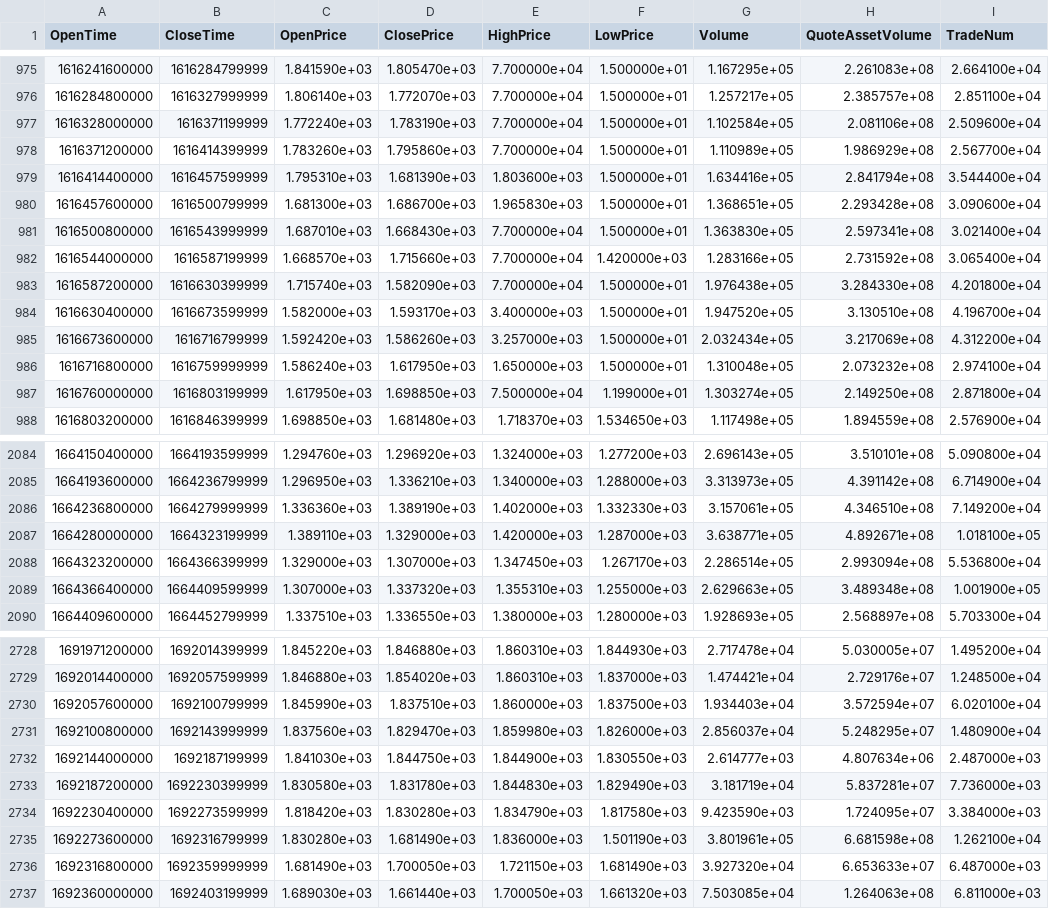
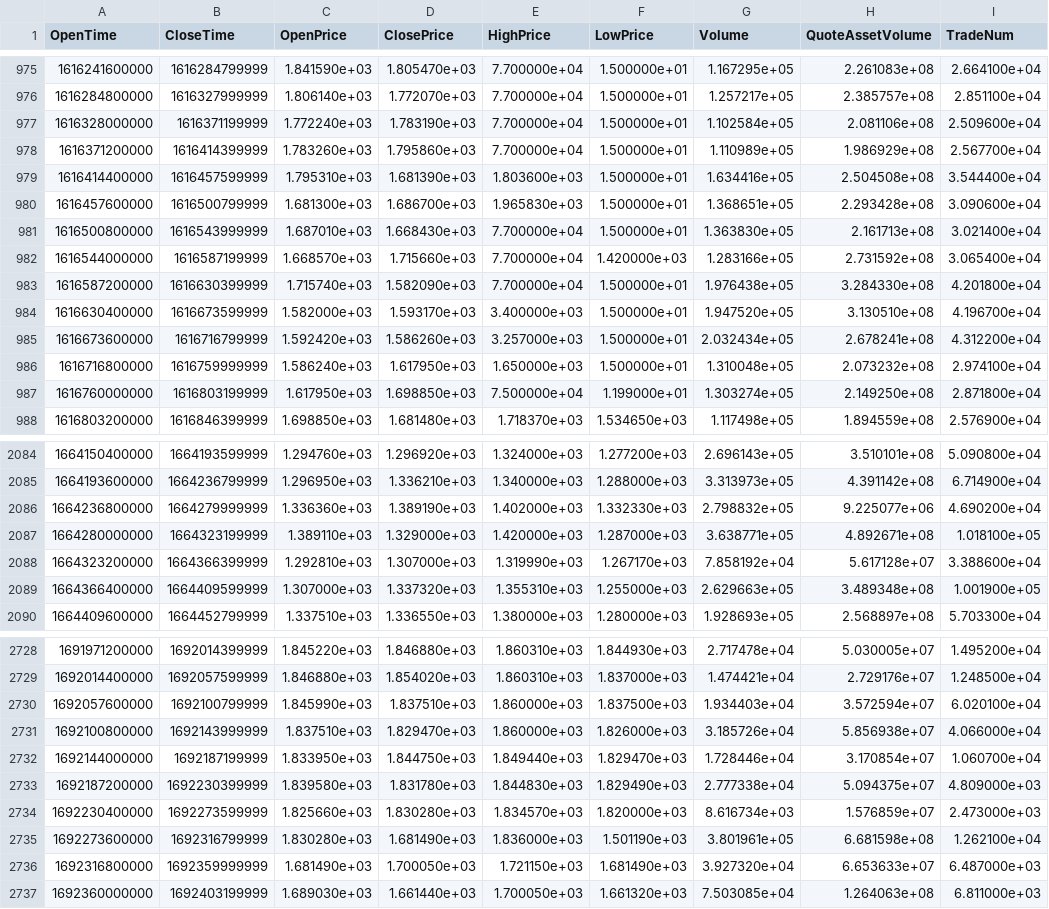
Before and after one commit to Makoto2024/BinanceTrader, a CSV file: price_data/ETHUSDT/ETHUSDT_12h.csv, drawn as a sheet; only a part is shown, gaps mark what is left out; the diff covers the shown part only.

Commit message:
Update price data of ETHUSDT to that of its perpetual contact.

```diff
--- a/price_data/ETHUSDT/ETHUSDT_12h.csv
+++ b/price_data/ETHUSDT/ETHUSDT_12h.csv
@@ -978,5 +978,5 @@ OpenTime,CloseTime,OpenPrice,ClosePrice,HighPrice,LowPrice,Volume,QuoteAssetVolu
 1616371200000,1616414399999,1.783260e+03,1.795860e+03,7.700000e+04,1.500000e+01,1.110989e+05,1.986929e+08,2.567700e+04
-1616414400000,1616457599999,1.795310e+03,1.681390e+03,1.803600e+03,1.500000e+01,1.634416e+05,2.841794e+08,3.544400e+04
+1616414400000,1616457599999,1.795310e+03,1.681390e+03,1.803600e+03,1.500000e+01,1.634416e+05,2.504508e+08,3.544400e+04
 1616457600000,1616500799999,1.681300e+03,1.686700e+03,1.965830e+03,1.500000e+01,1.368651e+05,2.293428e+08,3.090600e+04
-1616500800000,1616543999999,1.687010e+03,1.668430e+03,7.700000e+04,1.500000e+01,1.363830e+05,2.597341e+08,3.021400e+04
+1616500800000,1616543999999,1.687010e+03,1.668430e+03,7.700000e+04,1.500000e+01,1.363830e+05,2.161713e+08,3.021400e+04
 1616544000000,1616587199999,1.668570e+03,1.715660e+03,7.700000e+04,1.420000e+03,1.283166e+05,2.731592e+08,3.065400e+04
@@ -984,3 +984,3 @@ OpenTime,CloseTime,OpenPrice,ClosePrice,HighPrice,LowPrice,Volume,QuoteAssetVolu
 1616630400000,1616673599999,1.582000e+03,1.593170e+03,3.400000e+03,1.500000e+01,1.947520e+05,3.130510e+08,4.196700e+04
-1616673600000,1616716799999,1.592420e+03,1.586260e+03,3.257000e+03,1.500000e+01,2.032434e+05,3.217069e+08,4.312200e+04
+1616673600000,1616716799999,1.592420e+03,1.586260e+03,3.257000e+03,1.500000e+01,2.032434e+05,2.678241e+08,4.312200e+04
 1616716800000,1616759999999,1.586240e+03,1.617950e+03,1.650000e+03,1.500000e+01,1.310048e+05,2.073232e+08,2.974100e+04
@@ -2085,5 +2085,5 @@ OpenTime,CloseTime,OpenPrice,ClosePrice,HighPrice,LowPrice,Volume,QuoteAssetVolu
 1664193600000,1664236799999,1.296950e+03,1.336210e+03,1.340000e+03,1.288000e+03,3.313973e+05,4.391142e+08,6.714900e+04
-1664236800000,1664279999999,1.336360e+03,1.389190e+03,1.402000e+03,1.332330e+03,3.157061e+05,4.346510e+08,7.149200e+04
+1664236800000,1664279999999,1.336360e+03,1.389190e+03,1.402000e+03,1.332330e+03,2.798832e+05,9.225077e+06,4.690200e+04
 1664280000000,1664323199999,1.389110e+03,1.329000e+03,1.420000e+03,1.287000e+03,3.638771e+05,4.892671e+08,1.018100e+05
-1664323200000,1664366399999,1.329000e+03,1.307000e+03,1.347450e+03,1.267170e+03,2.286514e+05,2.993094e+08,5.536800e+04
+1664323200000,1664366399999,1.292810e+03,1.307000e+03,1.319990e+03,1.267170e+03,7.858192e+04,5.617128e+07,3.388600e+04
 1664366400000,1664409599999,1.307000e+03,1.337320e+03,1.355310e+03,1.255000e+03,2.629663e+05,3.489348e+08,1.001900e+05
@@ -2730,6 +2730,6 @@ OpenTime,CloseTime,OpenPrice,ClosePrice,HighPrice,LowPrice,Volume,QuoteAssetVolu
 1692057600000,1692100799999,1.845990e+03,1.837510e+03,1.860000e+03,1.837500e+03,1.934403e+04,3.572594e+07,6.020100e+04
-1692100800000,1692143999999,1.837560e+03,1.829470e+03,1.859980e+03,1.826000e+03,2.856037e+04,5.248295e+07,1.480900e+04
-1692144000000,1692187199999,1.841030e+03,1.844750e+03,1.844900e+03,1.830550e+03,2.614777e+03,4.807634e+06,2.487000e+03
-1692187200000,1692230399999,1.830580e+03,1.831780e+03,1.844830e+03,1.829490e+03,3.181719e+04,5.837281e+07,7.736000e+03
-1692230400000,1692273599999,1.818420e+03,1.830280e+03,1.834790e+03,1.817580e+03,9.423590e+03,1.724095e+07,3.384000e+03
+1692100800000,1692143999999,1.837510e+03,1.829470e+03,1.860000e+03,1.826000e+03,3.185726e+04,5.856938e+07,4.066000e+04
+1692144000000,1692187199999,1.833950e+03,1.844750e+03,1.849440e+03,1.829470e+03,1.728446e+04,3.170854e+07,1.060700e+04
+1692187200000,1692230399999,1.839580e+03,1.831780e+03,1.844830e+03,1.829490e+03,2.777338e+04,5.094375e+07,4.809000e+03
+1692230400000,1692273599999,1.825660e+03,1.830280e+03,1.834570e+03,1.820000e+03,8.616734e+03,1.576859e+07,2.473000e+03
 1692273600000,1692316799999,1.830280e+03,1.681490e+03,1.836000e+03,1.501190e+03,3.801961e+05,6.681598e+08,1.262100e+04
```
Also changed, not shown: 97 edited cells elsewhere in this file, price_data/ETHUSDT/ETHUSDT_1d.csv, 1 other file.
